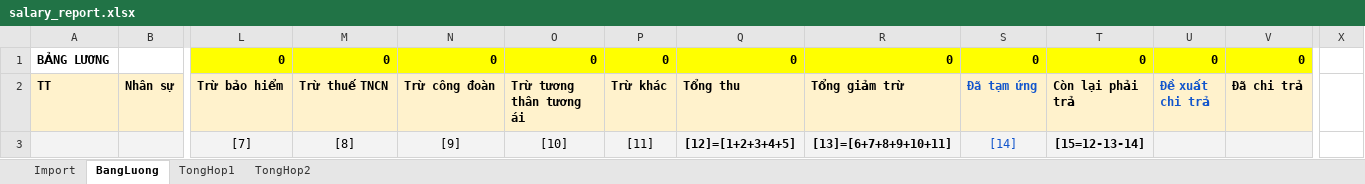
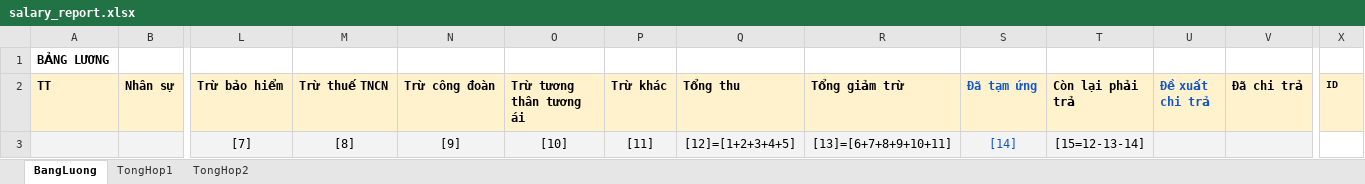
Before and after one commit to szen7dev/trixgo-cbs-micro, an Excel workbook: files/templates/excels/salary_report.xlsx, sheet BangLuong, drawn as a sheet; only a part is shown, gaps mark what is left out; values as stored, in another font and other column widths than the file's, no borders; removed rows and columns are numbered as before the commit, all else as after; rows hold the shown columns only; the diff names each change by its address in the sheet, - before the commit and + after, or states it on an @@ line.

```diff
--- a/files/templates/excels/salary_report.xlsx (sheet BangLuong)
+++ b/files/templates/excels/salary_report.xlsx (sheet BangLuong)
-sheet tab: Import
-row 1: BẢNG LƯƠNG |  | 0 | 0 | 0 | 0 | 0 | 0 | 0 | 0 | 0 | 0 | 0
+row 1: BẢNG LƯƠNG
-X2: (empty)
+X2: ID
-X2 fill: none
+X2 fill: #FFF2CC
-Q3:R3 bold: on
+Q3:R3 bold: off
-T3 bold: on
+T3 bold: off
```
Also changed, not shown: 1 other file.
